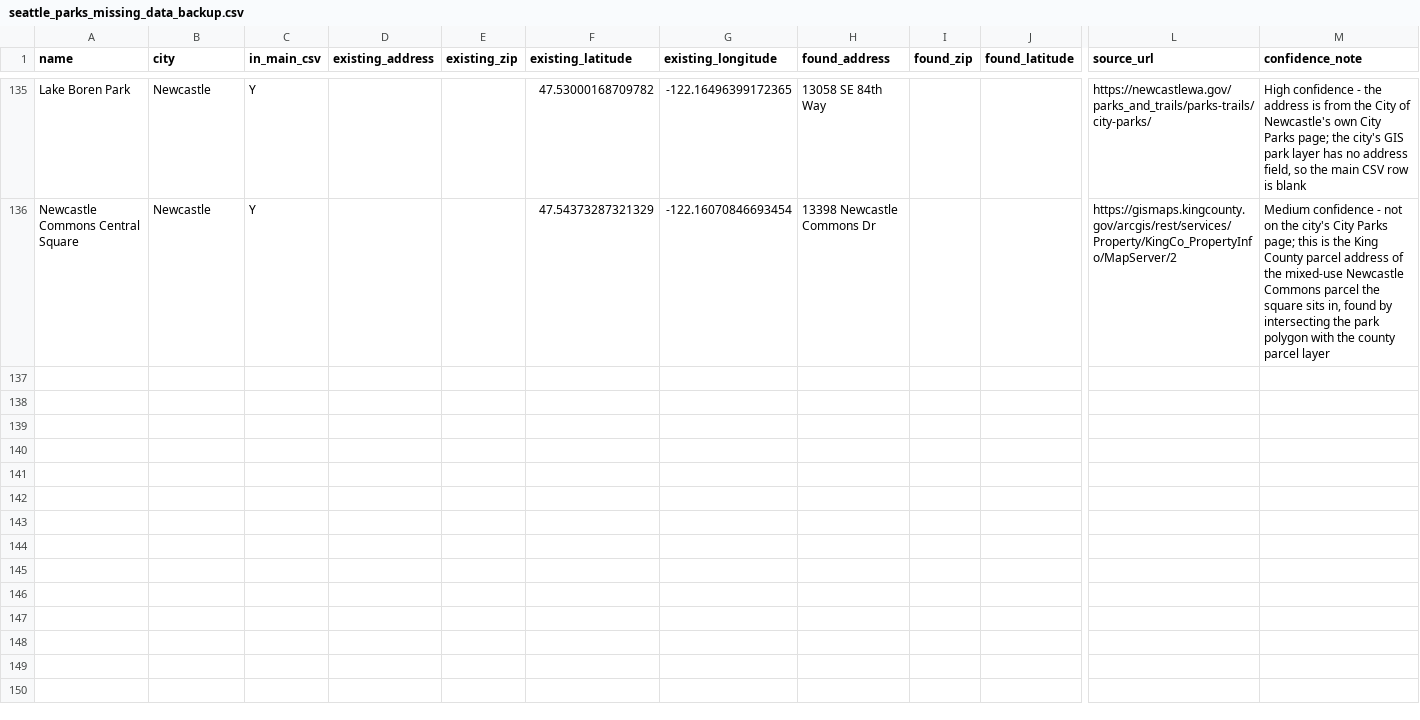
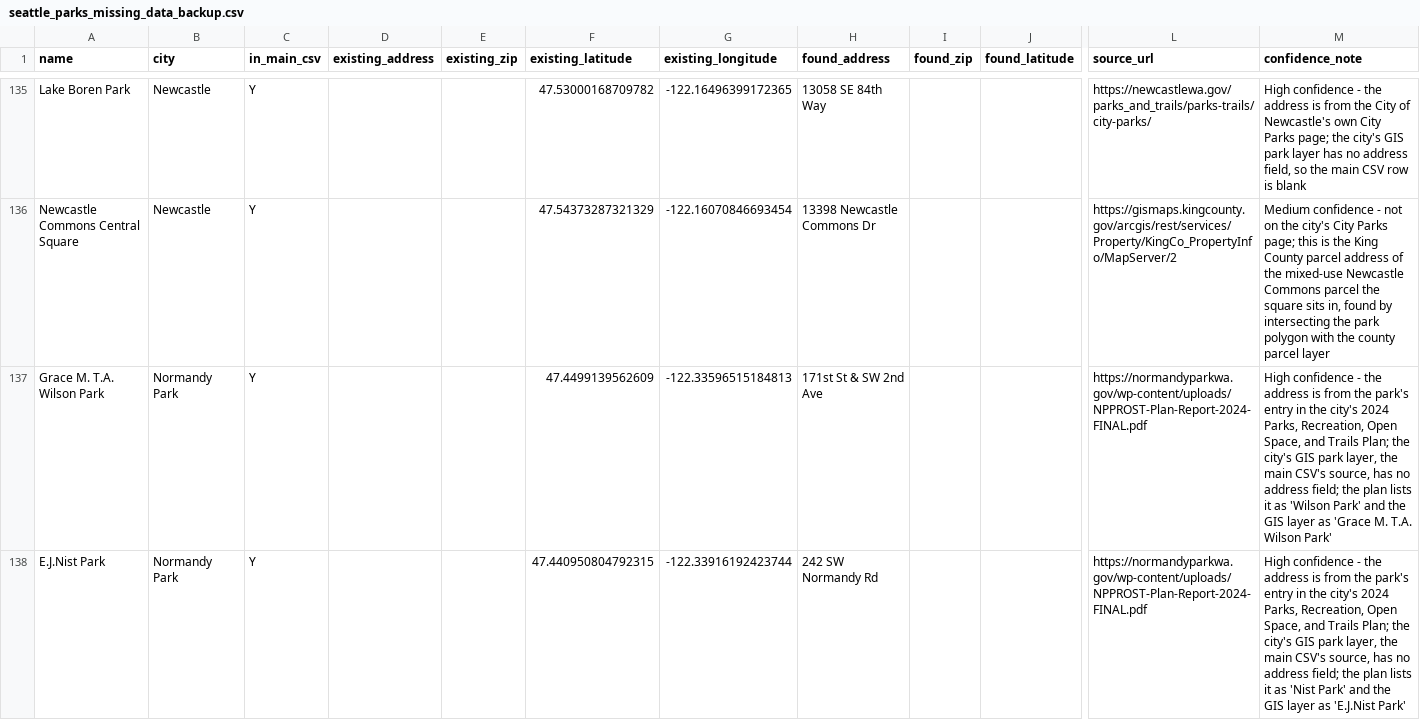
Before and after one commit to lythronaxargestes/lythronaxargestes.github.io, a CSV file: seattleparks/seattle_parks_missing_data_backup.csv, drawn as a sheet; only a part is shown, gaps mark what is left out; rows hold the shown columns only; the diff covers the shown part only; the diff names each change by its address in the sheet, - before the commit and + after, or states it on an @@ line.

Commit message:
Add Algona and Normandy Park

```diff
--- a/seattleparks/seattle_parks_missing_data_backup.csv
+++ b/seattleparks/seattle_parks_missing_data_backup.csv
+row 137: Grace M. T.A. Wilson Park | Normandy Park | Y |  |  | 47.4499139562609 | -122.33596515184813 | 171st St & SW 2nd Ave |  |  | https://normandyparkwa.gov/wp-content/uploads/NPPROST-Plan-Report-2024-FINAL.pdf | High confidence - the address is from the park's entry in the city's 2024 Parks, Recreation, Open Space, and Trails Plan; the city's GIS park layer, the main CSV's source, has no address field; the plan lists it as 'Wilson Park' and the GIS layer as 'Grace M. T.A. Wilson Park'
+row 138: E.J.Nist Park | Normandy Park | Y |  |  | 47.440950804792315 | -122.33916192423744 | 242 SW Normandy Rd |  |  | https://normandyparkwa.gov/wp-content/uploads/NPPROST-Plan-Report-2024-FINAL.pdf | High confidence - the address is from the park's entry in the city's 2024 Parks, Recreation, Open Space, and Trails Plan; the city's GIS park layer, the main CSV's source, has no address field; the plan lists it as 'Nist Park' and the GIS layer as 'E.J.Nist Park'
```
Also changed, not shown: 6 added rows elsewhere in this file, seattleparks/seattle_parks.csv, 4 other files.
